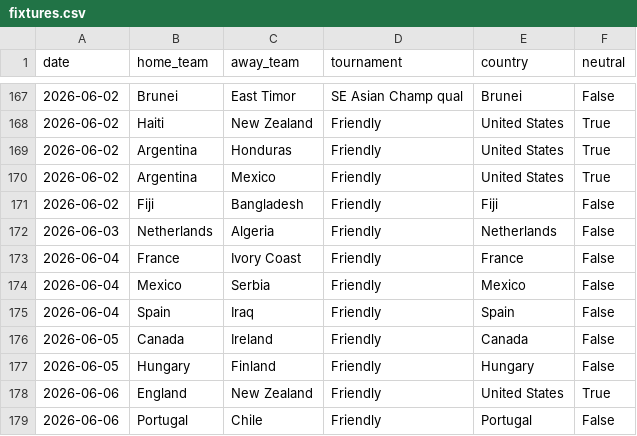
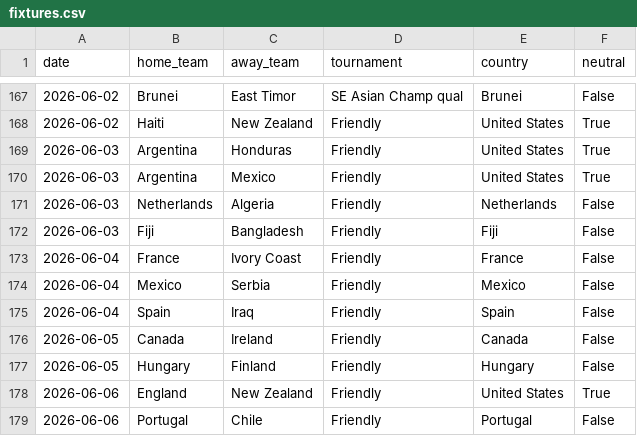
Before and after one commit to 16bravo/MatchOracle, a CSV file: data/source/fixtures.csv, drawn as a sheet; only a part is shown, gaps mark what is left out.

Commit message:
Update data/source/

```diff
--- a/data/source/fixtures.csv
+++ b/data/source/fixtures.csv
@@ -168,6 +168,6 @@ date,home_team,away_team,tournament,country,neutral
 2026-06-02,Haiti,New Zealand,Friendly,United States,True
-2026-06-02,Argentina,Honduras,Friendly,United States,True
-2026-06-02,Argentina,Mexico,Friendly,United States,True
-2026-06-02,Fiji,Bangladesh,Friendly,Fiji,False
+2026-06-03,Argentina,Honduras,Friendly,United States,True
+2026-06-03,Argentina,Mexico,Friendly,United States,True
 2026-06-03,Netherlands,Algeria,Friendly,Netherlands,False
+2026-06-03,Fiji,Bangladesh,Friendly,Fiji,False
 2026-06-04,France,Ivory Coast,Friendly,France,False
```
